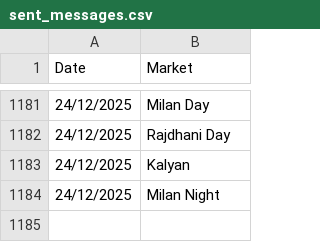
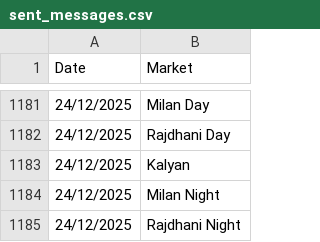
Before and after one commit to Vishalsnw/KalyanX_Telegram, a CSV file: sent_messages.csv, drawn as a sheet; only a part is shown, gaps mark what is left out.

Commit message:
Auto update CSV logs

```diff
--- a/sent_messages.csv
+++ b/sent_messages.csv
@@ -1184 +1184,2 @@ Date,Market
 24/12/2025,Milan Night
+24/12/2025,Rajdhani Night
```
